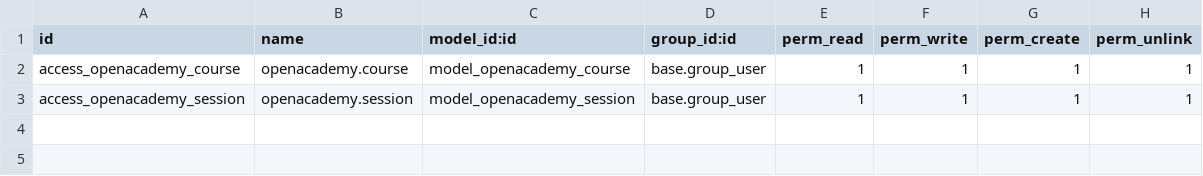
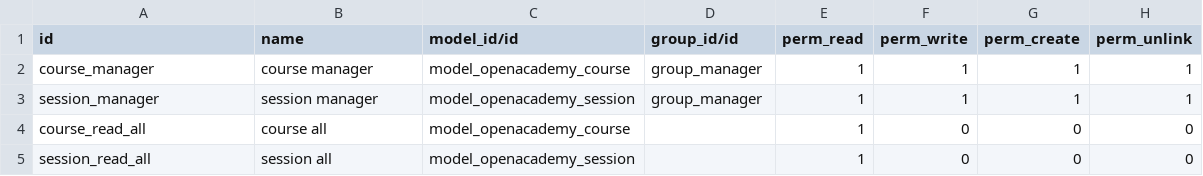
Before and after one commit to grupomeyko-gs/openacademy-repo, a CSV file: openacademy/security/ir.model.access.csv, drawn as a sheet.

```diff
--- a/openacademy/security/ir.model.access.csv
+++ b/openacademy/security/ir.model.access.csv
@@ -1,3 +1,5 @@
-id,name,model_id:id,group_id:id,perm_read,perm_write,perm_create,perm_unlink
-access_openacademy_course,openacademy.course,model_openacademy_course,base.group_user,1,1,1,1
-access_openacademy_session,openacademy.session,model_openacademy_session,base.group_user,1,1,1,1
+id,name,model_id/id,group_id/id,perm_read,perm_write,perm_create,perm_unlink
+course_manager,course manager,model_openacademy_course,group_manager,1,1,1,1
+session_manager,session manager,model_openacademy_session,group_manager,1,1,1,1
+course_read_all,course all,model_openacademy_course,,1,0,0,0
+session_read_all,session all,model_openacademy_session,,1,0,0,0
```
Also changed, not shown: 12 other files.
